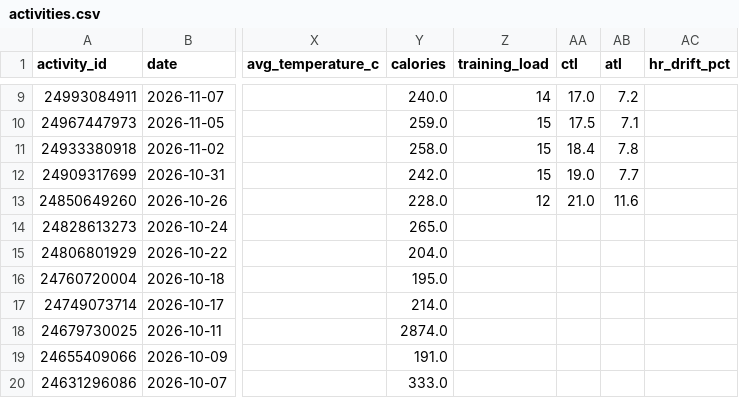
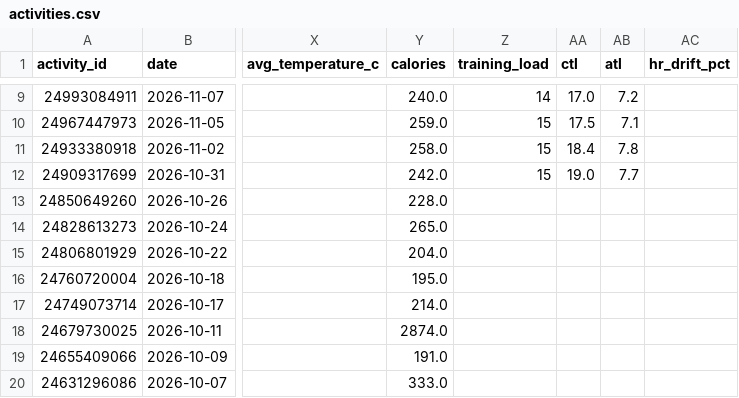
Before and after one commit to hutcheew/health-dashboard, a CSV file: activities.csv, drawn as a sheet; only a part is shown, gaps mark what is left out; the diff names each change by its address in the sheet, - before the commit and + after, or states it on an @@ line.

```diff
--- a/activities.csv
+++ b/activities.csv
-Z13 (training_load): 12
+Z13 (training_load): (empty)
-AA13 (ctl): 21.0
+AA13 (ctl): (empty)
-AB13 (atl): 11.6
+AB13 (atl): (empty)
```
Also changed, not shown: 3 other files.
